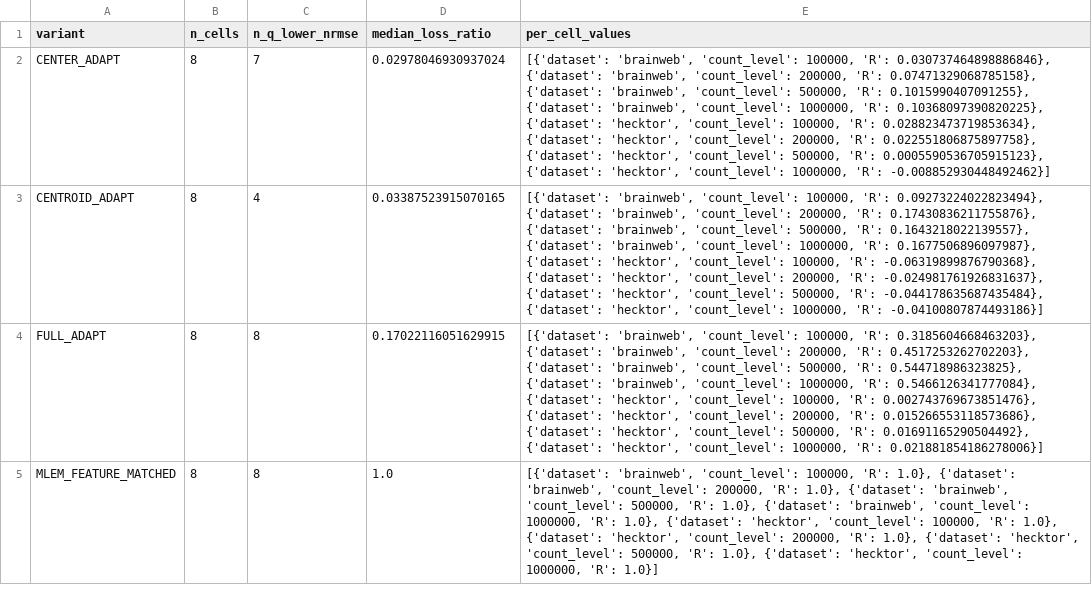
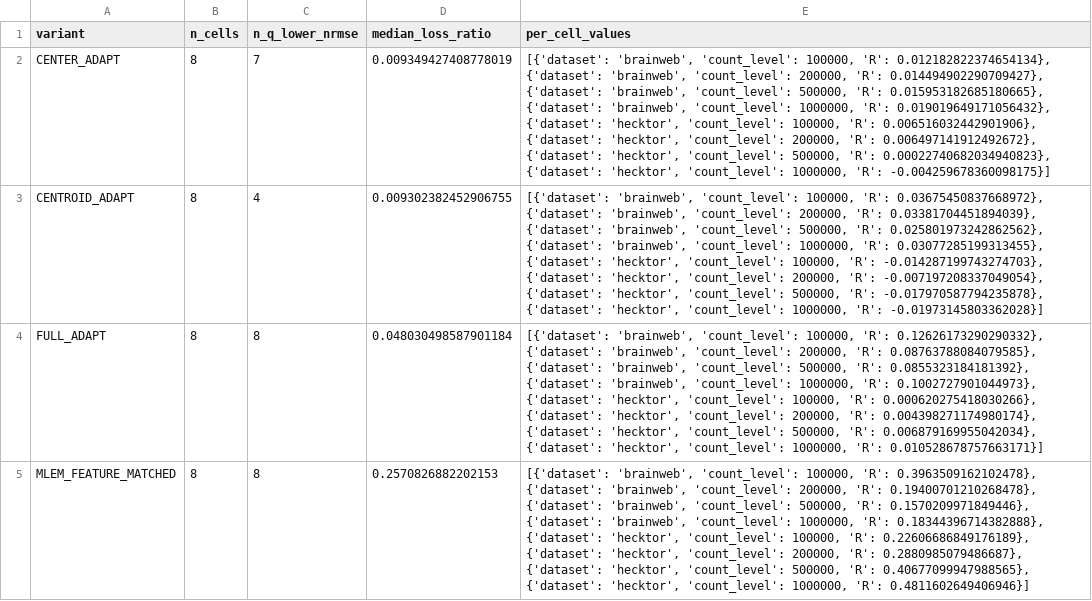
Before and after one commit to DiceLoss/SAM-KEM-VLM, a CSV file: results/dev_trainmax_v1/causal_ablations_corrected_v3/full_run/analysis_stage_e/loss_ratio_summary.csv, drawn as a sheet; only a part is shown; the diff covers the shown part only; the diff names each change by its address in the sheet, - before the commit and + after, or states it on an @@ line.

```diff
--- a/results/dev_trainmax_v1/causal_ablations_corrected_v3/full_run/analysis_stage_e/loss_ratio_summary.csv
+++ b/results/dev_trainmax_v1/causal_ablations_corrected_v3/full_run/analysis_stage_e/loss_ratio_summary.csv
-D2 (median_loss_ratio): 0.02978046930937024
+D2 (median_loss_ratio): 0.009349427408778019
-E2 (per_cell_values): …100000, 'R': 0.030737464898886846}, {'dataset': 'brainweb', 'count_level': 200000, 'R': 0.07471329068785158}, {'dataset': 'brainweb', 'count_level': 500000, 'R': 0.1015990407091255}, {'dataset': 'brainweb', 'count_level': 1000000, 'R': 0.10368097390820225}, {'dataset': 'hecktor', 'count_level': 100000, 'R': 0.028823473719853634}, {'dataset': 'hecktor', 'count_level': 200000, 'R': 0.022551806875897758}, {'dataset': 'hecktor', 'count_level': 500000, 'R': 0.0005590536705915123}, {'dataset': 'hecktor', 'count_level': 1000000, 'R': -0.008852930448492462}]
+E2 (per_cell_values): …100000, 'R': 0.012182822374654134}, {'dataset': 'brainweb', 'count_level': 200000, 'R': 0.014494902290709427}, {'dataset': 'brainweb', 'count_level': 500000, 'R': 0.015953182685180665}, {'dataset': 'brainweb', 'count_level': 1000000, 'R': 0.019019649171056432}, {'dataset': 'hecktor', 'count_level': 100000, 'R': 0.006516032442901906}, {'dataset': 'hecktor', 'count_level': 200000, 'R': 0.006497141912492672}, {'dataset': 'hecktor', 'count_level': 500000, 'R': 0.00022740682034940823}, {'dataset': 'hecktor', 'count_level': 1000000, 'R': -0.004259678360098175}]
-D3 (median_loss_ratio): 0.03387523915070165
+D3 (median_loss_ratio): 0.009302382452906755
-E3 (per_cell_values): …100000, 'R': 0.09273224022823494}, {'dataset': 'brainweb', 'count_level': 200000, 'R': 0.17430836211755876}, {'dataset': 'brainweb', 'count_level': 500000, 'R': 0.1643218022139557}, {'dataset': 'brainweb', 'count_level': 1000000, 'R': 0.1677506896097987}, {'dataset': 'hecktor', 'count_level': 100000, 'R': -0.06319899876790368}, {'dataset': 'hecktor', 'count_level': 200000, 'R': -0.024981761926831637}, {'dataset': 'hecktor', 'count_level': 500000, 'R': -0.044178635687435484}, {'dataset': 'hecktor', 'count_level': 1000000, 'R': -0.04100807874493186}]
+E3 (per_cell_values): …100000, 'R': 0.03675450837668972}, {'dataset': 'brainweb', 'count_level': 200000, 'R': 0.03381704451894039}, {'dataset': 'brainweb', 'count_level': 500000, 'R': 0.025801973242862562}, {'dataset': 'brainweb', 'count_level': 1000000, 'R': 0.03077285199313455}, {'dataset': 'hecktor', 'count_level': 100000, 'R': -0.014287199743274703}, {'dataset': 'hecktor', 'count_level': 200000, 'R': -0.007197208337049054}, {'dataset': 'hecktor', 'count_level': 500000, 'R': -0.017970587794235878}, {'dataset': 'hecktor', 'count_level': 1000000, 'R': -0.01973145803362028}]
-D4 (median_loss_ratio): 0.17022116051629915
+D4 (median_loss_ratio): 0.048030498587901184
-E4 (per_cell_values): …100000, 'R': 0.3185604668463203}, {'dataset': 'brainweb', 'count_level': 200000, 'R': 0.4517253262702203}, {'dataset': 'brainweb', 'count_level': 500000, 'R': 0.544718986323825}, {'dataset': 'brainweb', 'count_level': 1000000, 'R': 0.5466126341777084}, {'dataset': 'hecktor', 'count_level': 100000, 'R': 0.002743769673851476}, {'dataset': 'hecktor', 'count_level': 200000, 'R': 0.015266553118573686}, {'dataset': 'hecktor', 'count_level': 500000, 'R': 0.01691165290504492}, {'dataset': 'hecktor', 'count_level': 1000000, 'R': 0.021881854186278006}]
+E4 (per_cell_values): …100000, 'R': 0.12626173290290332}, {'dataset': 'brainweb', 'count_level': 200000, 'R': 0.08763788084079585}, {'dataset': 'brainweb', 'count_level': 500000, 'R': 0.0855323184181392}, {'dataset': 'brainweb', 'count_level': 1000000, 'R': 0.1002727901044973}, {'dataset': 'hecktor', 'count_level': 100000, 'R': 0.000620275418030266}, {'dataset': 'hecktor', 'count_level': 200000, 'R': 0.004398271174980174}, {'dataset': 'hecktor', 'count_level': 500000, 'R': 0.006879169955042034}, {'dataset': 'hecktor', 'count_level': 1000000, 'R': 0.010528678757663171}]
-D5 (median_loss_ratio): 1.0
+D5 (median_loss_ratio): 0.2570826882202153
-E5 (per_cell_values): …100000, 'R': 1.0}, {'dataset': 'brainweb', 'count_level': 200000, 'R': 1.0}, {'dataset': 'brainweb', 'count_level': 500000, 'R': 1.0}, {'dataset': 'brainweb', 'count_level': 1000000, 'R': 1.0}, {'dataset': 'hecktor', 'count_level': 100000, 'R': 1.0}, {'dataset': 'hecktor', 'count_level': 200000, 'R': 1.0}, {'dataset': 'hecktor', 'count_level': 500000, 'R': 1.0}, {'dataset': 'hecktor', 'count_level': 1000000, 'R': 1.0}]
+E5 (per_cell_values): …100000, 'R': 0.3963509162102478}, {'dataset': 'brainweb', 'count_level': 200000, 'R': 0.19400701210268478}, {'dataset': 'brainweb', 'count_level': 500000, 'R': 0.1570209971849446}, {'dataset': 'brainweb', 'count_level': 1000000, 'R': 0.18344396714382888}, {'dataset': 'hecktor', 'count_level': 100000, 'R': 0.22606686849176189}, {'dataset': 'hecktor', 'count_level': 200000, 'R': 0.2880985079486687}, {'dataset': 'hecktor', 'count_level': 500000, 'R': 0.40677099947988565}, {'dataset': 'hecktor', 'count_level': 1000000, 'R': 0.4811602649406946}]
```
Also changed, not shown: 6 edited cells elsewhere in this file, results/dev_trainmax_v1/causal_ablations_corrected_v3/full_run/analysis_stage_e/loss_ratio_cells.csv, 7 other files.
